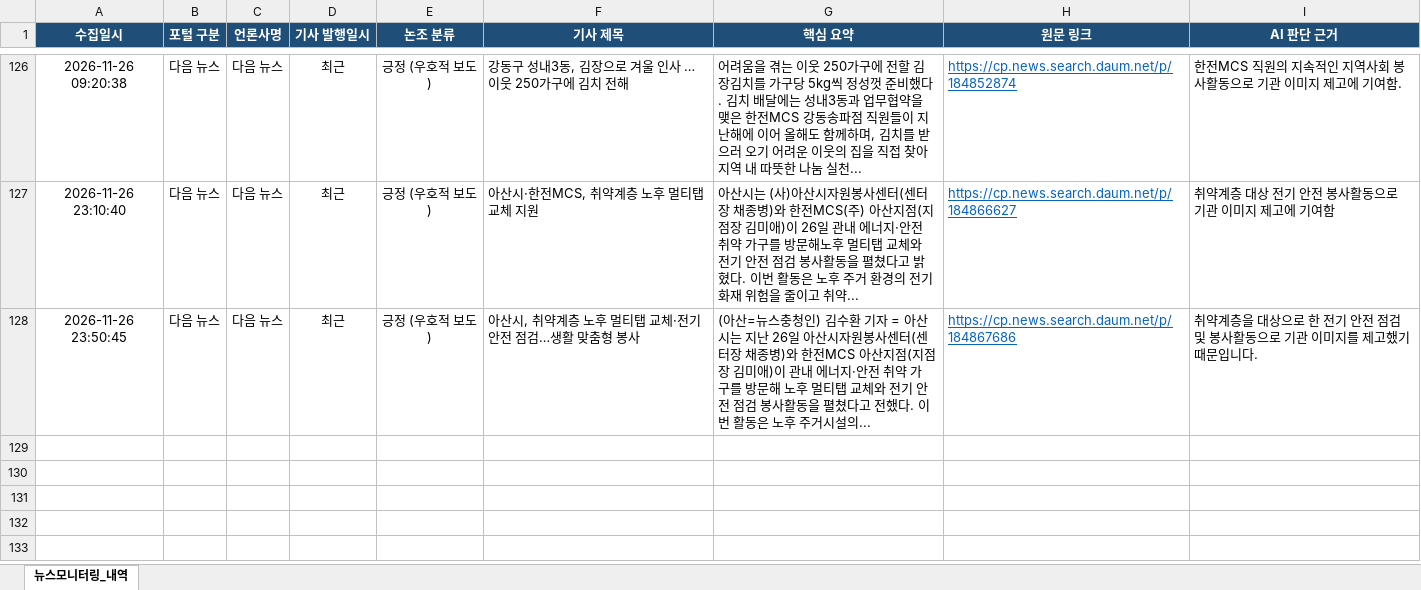
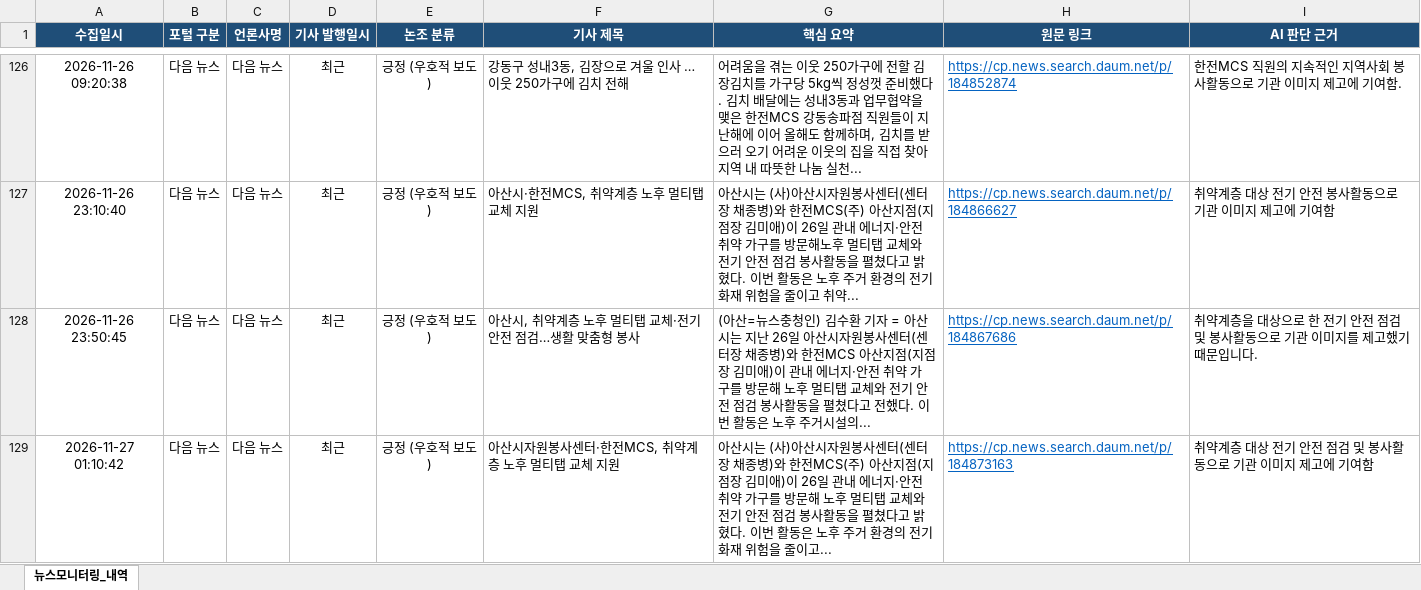
Before and after one commit to kepcomcs-jeon/kepco-mcs-news, an Excel workbook: 한전MCS_뉴스모니터링_대장.xlsx, sheet 뉴스모니터링_내역, drawn as a sheet; only a part is shown, gaps mark what is left out; values as stored, in another font and other column widths than the file's, no borders; the diff names each change by its address in the sheet, - before the commit and + after, or states it on an @@ line.

```diff
--- a/한전MCS_뉴스모니터링_대장.xlsx (sheet 뉴스모니터링_내역)
+++ b/한전MCS_뉴스모니터링_대장.xlsx (sheet 뉴스모니터링_내역)
+row 129: 2026-11-27 01:10:42 | 다음 뉴스 | 다음 뉴스 | 최근 | 긍정 (우호적 보도) | 아산시자원봉사센터·한전MCS, 취약계층 노후 멀티탭 교체 지원 | 아산시는 (사)아산시자원봉사센터(센터장 채종병)와 한전MCS(주) 아산지점(지점장 김미애)이 26일 관내 에너지·안전 취약 가구를 방문해 노후 멀티탭 교체와 전기 안전 점검 봉사활동을 펼쳤다고 밝혔다. 이번 활동은 노후 주거 환경의 전기 화재 위험을 줄이고... | https://cp.news.search.daum.net/p/184873163 | 취약계층 대상 전기 안전 점검 및 봉사활동으로 기관 이미지 제고에 기여함
```
Also changed, not shown: 1 other file.
